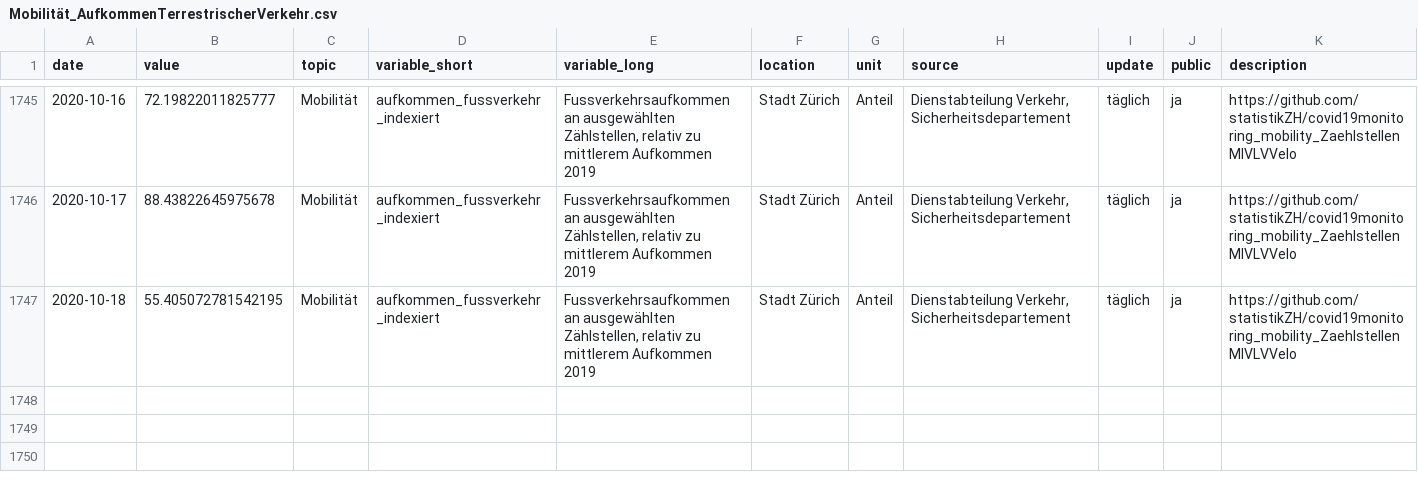
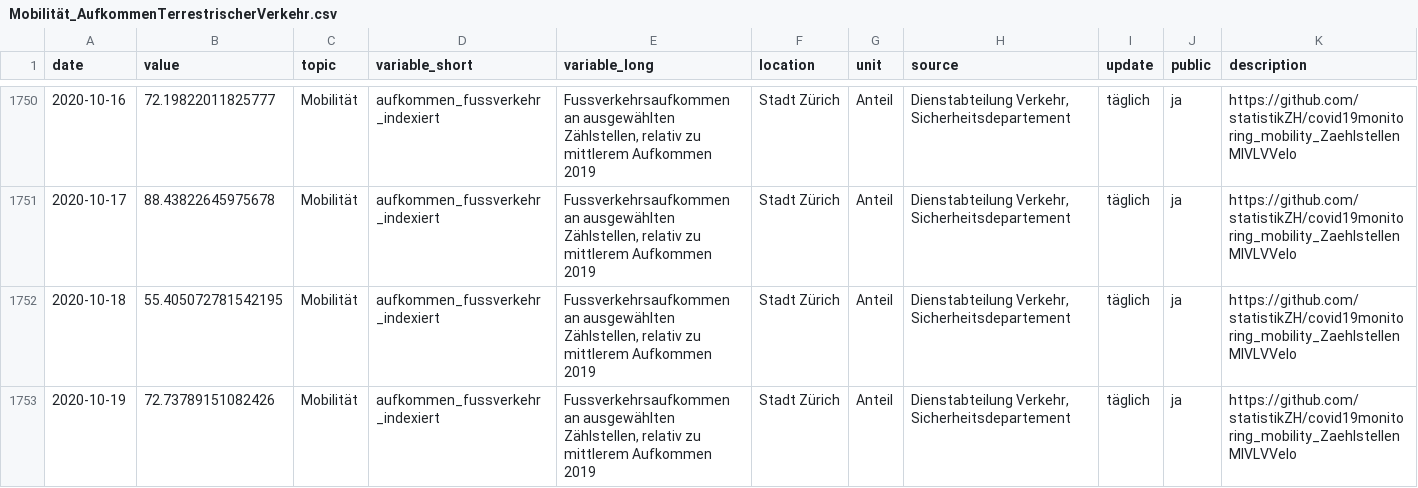
Before and after one commit to statistikZH/covid19monitoring_mobility_ZaehlstellenMIVLVVelo, a CSV file: Mobilität_AufkommenTerrestrischerVerkehr.csv, drawn as a sheet; only a part is shown, gaps mark what is left out; the diff covers the shown part only; the diff names each change by its address in the sheet, - before the commit and + after, or states it on an @@ line.

```diff
--- a/Mobilität_AufkommenTerrestrischerVerkehr.csv
+++ b/Mobilität_AufkommenTerrestrischerVerkehr.csv
+row 1753: 2020-10-19 | 72.73789151082426 | Mobilität | aufkommen_fussverkehr_indexiert | Fussverkehrsaufkommen an ausgewählten Zählstellen, relativ zu mittlerem Aufkommen 2019 | Stadt Zürich | Anteil | Dienstabteilung Verkehr, Sicherheitsdepartement | täglich | ja | https://github.com/statistikZH/covid19monitoring_mobility_ZaehlstellenMIVLVVelo
```
Also changed, not shown: 5 added rows elsewhere in this file.
